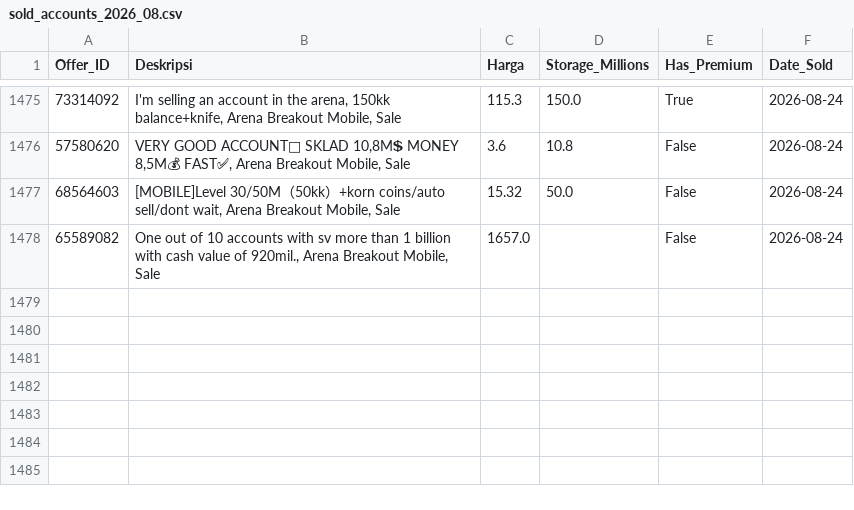
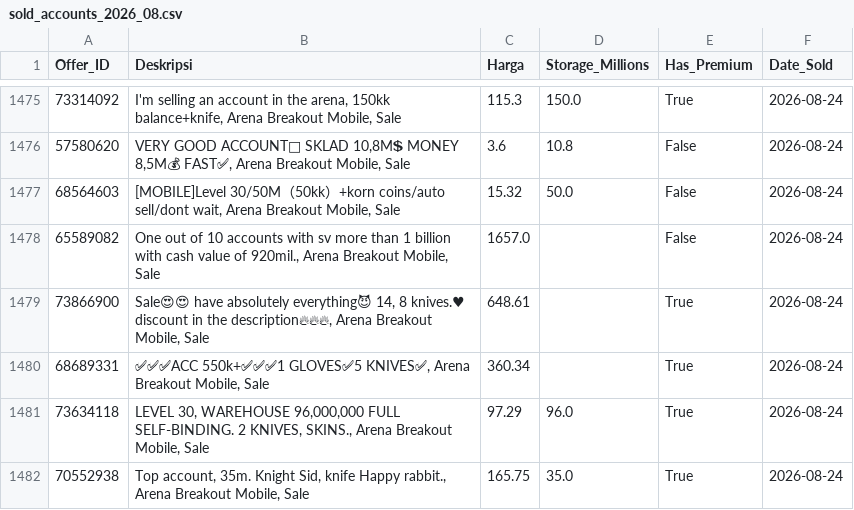
Before and after one commit to mozz-bot/funpay-tracker, a CSV file: sold_accounts_2026_08.csv, drawn as a sheet; only a part is shown, gaps mark what is left out; the diff names each change by its address in the sheet, - before the commit and + after, or states it on an @@ line.

```diff
--- a/sold_accounts_2026_08.csv
+++ b/sold_accounts_2026_08.csv
+row 1479: 73866900 | Sale😍😍 have absolutely everything😈 14, 8 knives.♥ discount in the description🔥🔥🔥, Arena Breakout Mobile, Sale | 648.61 |  | True | 2026-08-24
+row 1480: 68689331 | ✅✅✅ACC 550k+✅✅✅1 GLOVES✅5 KNIVES✅, Arena Breakout Mobile, Sale | 360.34 |  | True | 2026-08-24
+row 1481: 73634118 | LEVEL 30, WAREHOUSE 96,000,000 FULL SELF-BINDING. 2 KNIVES, SKINS., Arena Breakout Mobile, Sale | 97.29 | 96.0 | True | 2026-08-24
+row 1482: 70552938 | Top account, 35m. Knight Sid, knife Happy rabbit., Arena Breakout Mobile, Sale | 165.75 | 35.0 | True | 2026-08-24
```
Also changed, not shown: active_listings.csv.
